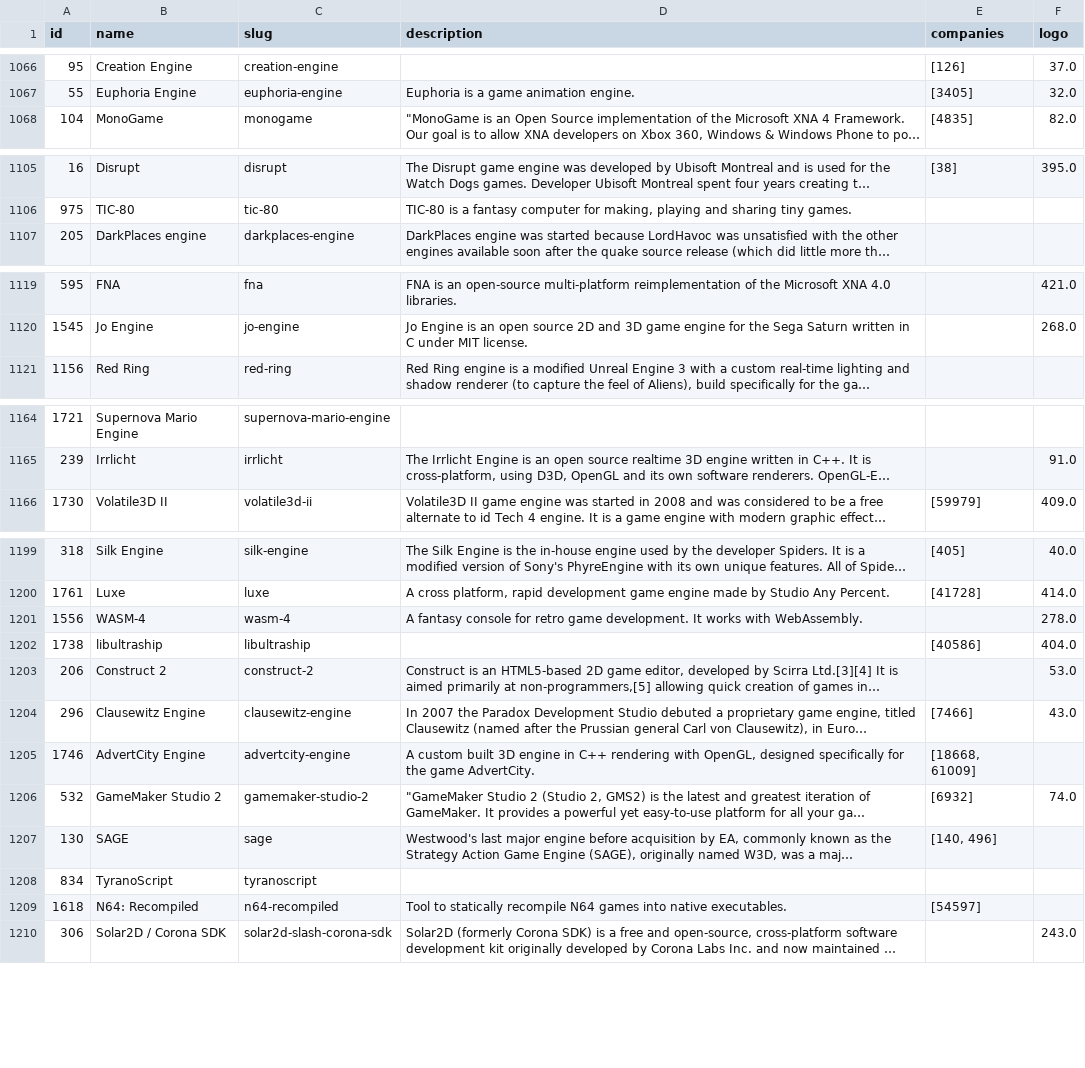
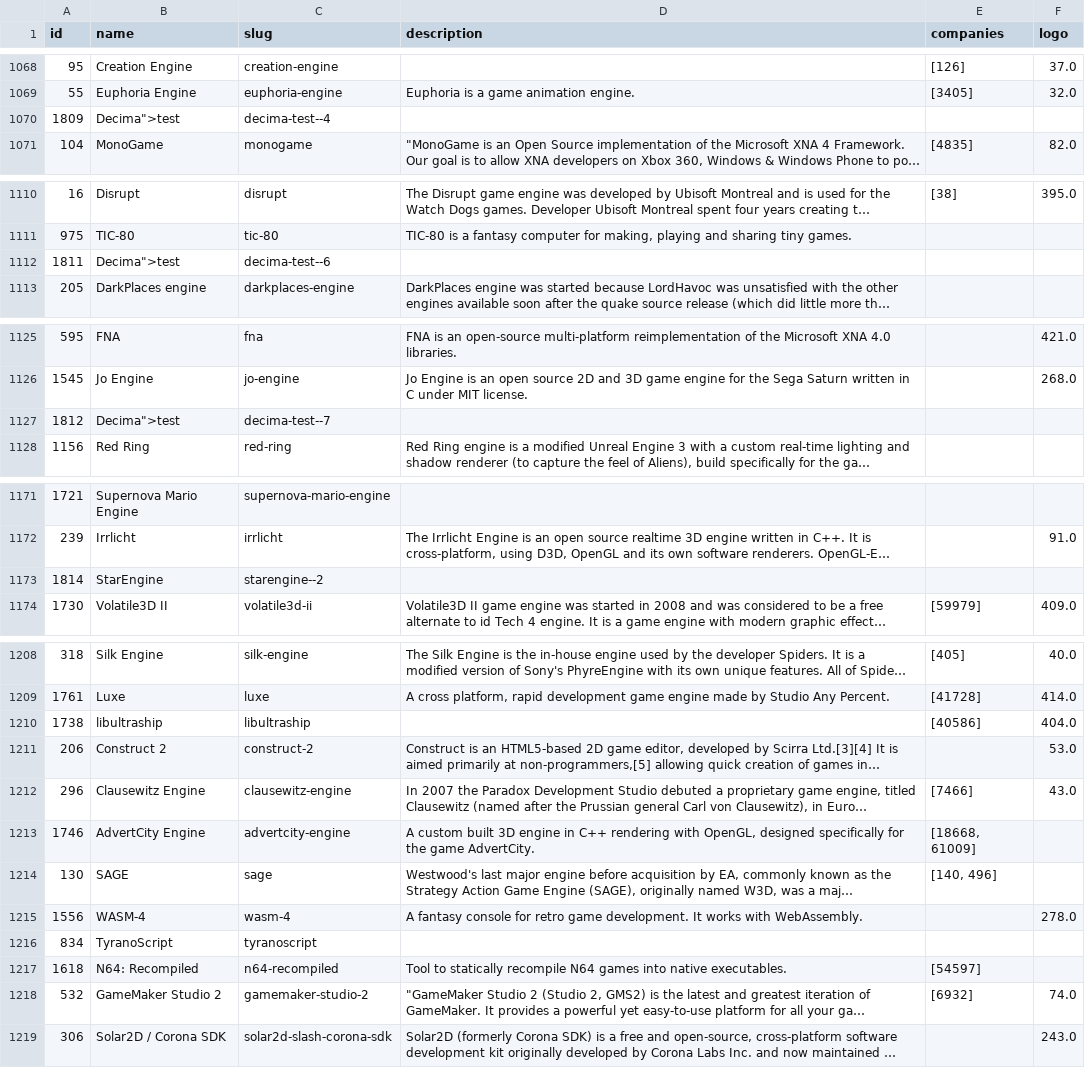
Before and after one commit to sandrineyb/data-game, a CSV file: csv/game_engines.csv, drawn as a sheet; only a part is shown, gaps mark what is left out; long unchanged cells end in …; the diff covers the shown part only; the diff names each change by its address in the sheet, - before the commit and + after, or states it on an @@ line.

```diff
--- a/csv/game_engines.csv
+++ b/csv/game_engines.csv
+row 1070: 1809 | Decima">test | decima-test--4
+row 1112: 1811 | Decima">test | decima-test--6
+row 1127: 1812 | Decima">test | decima-test--7
+row 1173: 1814 | StarEngine | starengine--2
@@ row 1201 moved to row 1215: 1556 @@
@@ row 1206 moved to row 1218: 532 @@
```
Also changed, not shown: 10 added rows, 2 removed rows and 29 moved rows elsewhere in this file, csv/platforms.csv.
